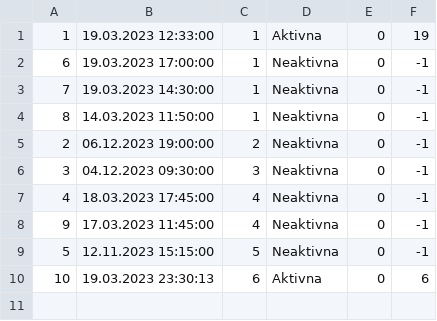
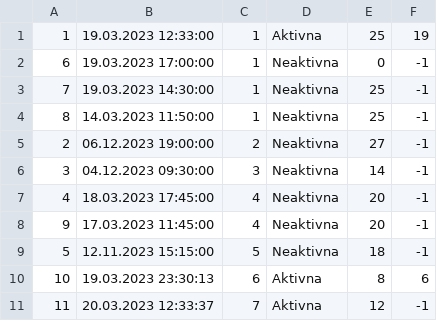
Before and after one commit to JovanDozic/sims-2023-group-4-team-A, a CSV file: sims-2023-group-4-team-A/SIMSProject/Resources/Data/tourdates.csv, drawn as a sheet.

```diff
--- a/sims-2023-group-4-team-A/SIMSProject/Resources/Data/tourdates.csv
+++ b/sims-2023-group-4-team-A/SIMSProject/Resources/Data/tourdates.csv
@@ -1,10 +1,11 @@
-1|19.03.2023 12:33:00|1|Aktivna|0|19
+1|19.03.2023 12:33:00|1|Aktivna|25|19
 6|19.03.2023 17:00:00|1|Neaktivna|0|-1
-7|19.03.2023 14:30:00|1|Neaktivna|0|-1
-8|14.03.2023 11:50:00|1|Neaktivna|0|-1
-2|06.12.2023 19:00:00|2|Neaktivna|0|-1
-3|04.12.2023 09:30:00|3|Neaktivna|0|-1
-4|18.03.2023 17:45:00|4|Neaktivna|0|-1
-9|17.03.2023 11:45:00|4|Neaktivna|0|-1
-5|12.11.2023 15:15:00|5|Neaktivna|0|-1
-10|19.03.2023 23:30:13|6|Aktivna|0|6
+7|19.03.2023 14:30:00|1|Neaktivna|25|-1
+8|14.03.2023 11:50:00|1|Neaktivna|25|-1
+2|06.12.2023 19:00:00|2|Neaktivna|27|-1
+3|04.12.2023 09:30:00|3|Neaktivna|14|-1
+4|18.03.2023 17:45:00|4|Neaktivna|20|-1
+9|17.03.2023 11:45:00|4|Neaktivna|20|-1
+5|12.11.2023 15:15:00|5|Neaktivna|18|-1
+10|19.03.2023 23:30:13|6|Aktivna|8|6
+11|20.03.2023 12:33:37|7|Aktivna|12|-1
```
Also changed, not shown: sims-2023-group-4-team-A/SIMSProject/Resources/Data/tours.csv, 8 other files.
